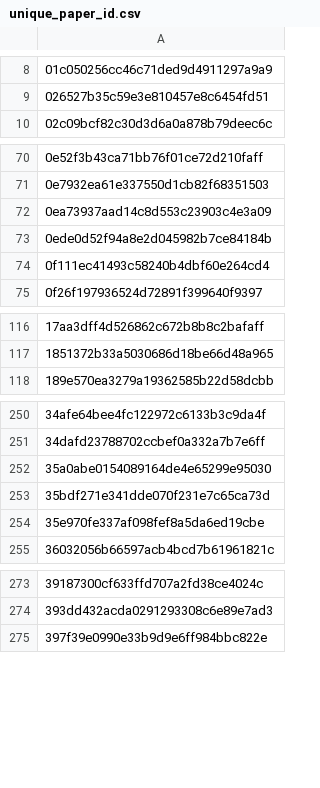
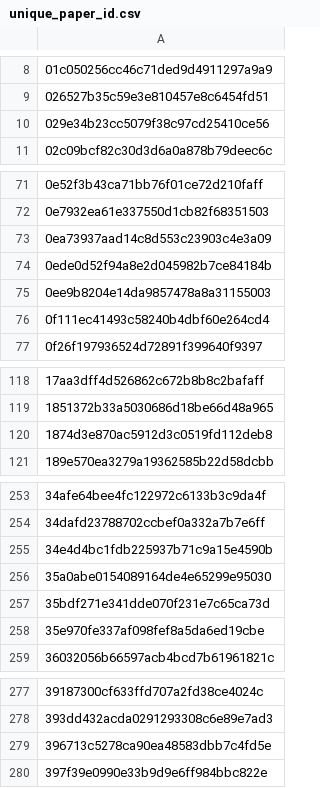
Before and after one commit to saswatanandi/paper-explorer-backend, a CSV file: data/databases/csv/unique_paper_id.csv, drawn as a sheet; only a part is shown, gaps mark what is left out; the diff covers the shown part only; the diff names each change by its address in the sheet, - before the commit and + after, or states it on an @@ line.

```diff
--- a/data/databases/csv/unique_paper_id.csv
+++ b/data/databases/csv/unique_paper_id.csv
+row 10: 029e34b23cc5079f38c97cd25410ce56
+row 75: 0ee9b8204e14da9857478a8a31155003
+row 120: 1874d3e870ac5912d3c0519fd112deb8
+row 255: 34e4d4bc1fdb225937b71c9a15e4590b
+row 279: 396713c5278ca90ea48583dbb7c4fd5e
```
Also changed, not shown: 2 added rows elsewhere in this file, data/databases/csv/avoid.csv, 1 other file.
